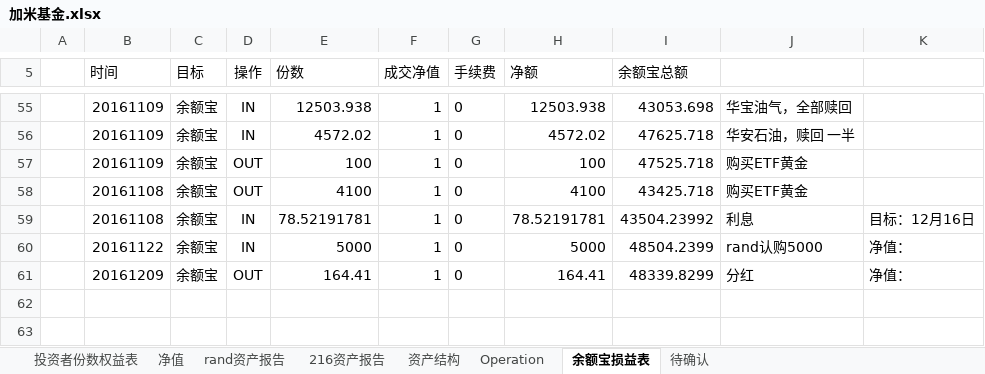
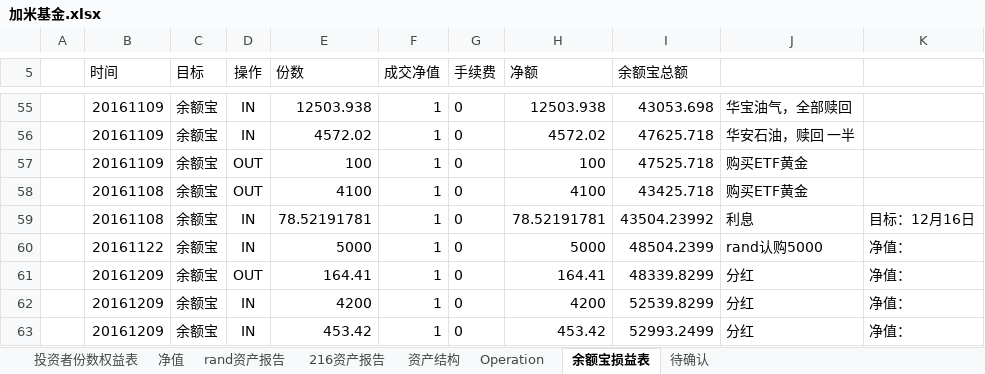
Before and after one commit to randliu/tractionrec, an Excel workbook: 加米基金.xlsx, sheet 余额宝损益表, drawn as a sheet; only a part is shown, gaps mark what is left out; values as stored, in another font and other column widths than the file's, no borders; the diff names each change by its address in the sheet, - before the commit and + after, or states it on an @@ line.

```diff
--- a/加米基金.xlsx (sheet 余额宝损益表)
+++ b/加米基金.xlsx (sheet 余额宝损益表)
+row 62:  | 20161209 | 余额宝 | IN | 4200 | 1 | 0 | 4200 | 52539.8299 | 分红 | 净值：
+row 63:  | 20161209 | 余额宝 | IN | 453.42 | 1 | 0 | 453.42 | 52993.2499 | 分红 | 净值：
```
Also changed, not shown: sheet 资产结构, sheet 净值.
